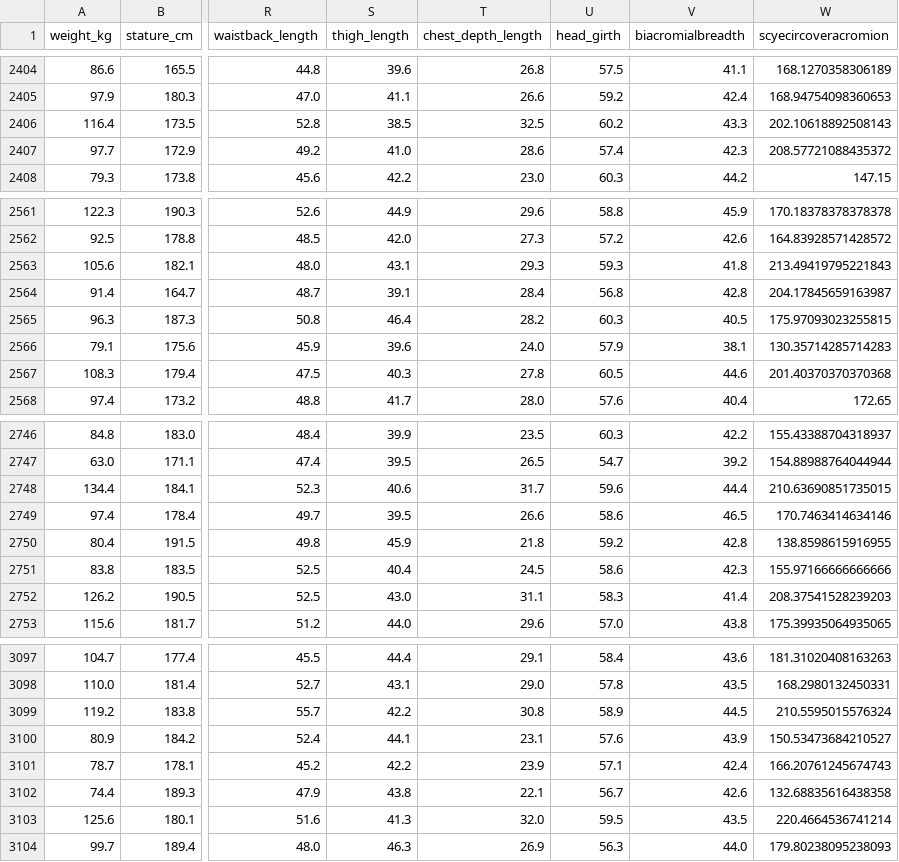
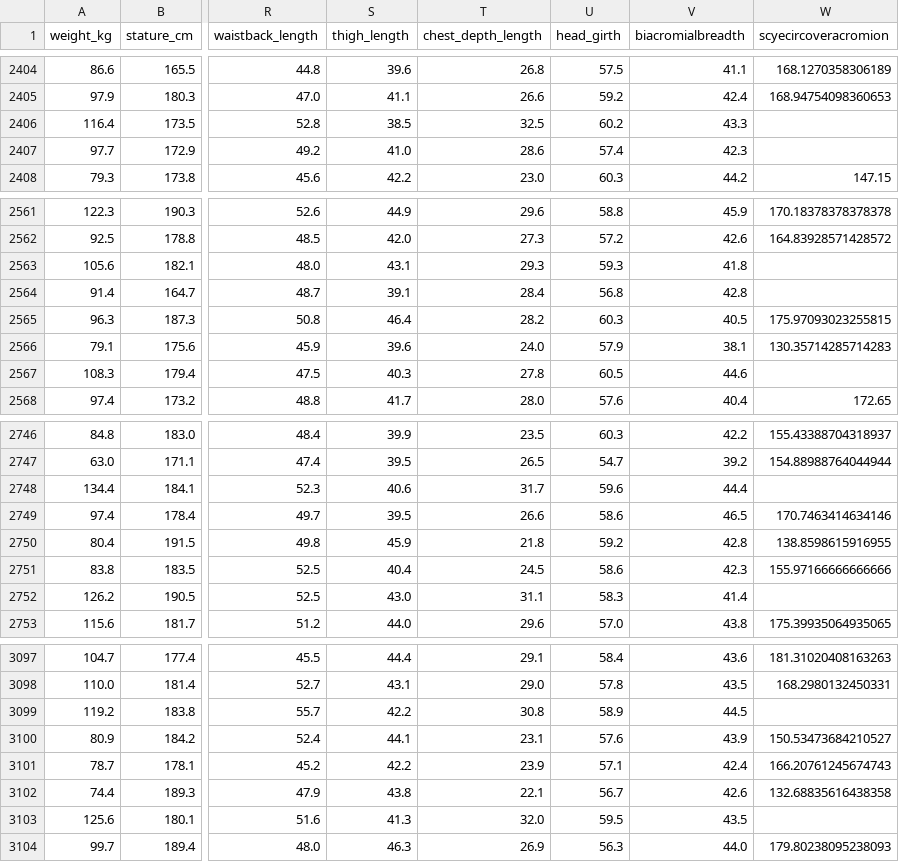
Before and after one commit to Kyazs/cnn_somatotype_framework, a CSV file: data/datasets/measurements_TOTAL_male.csv, drawn as a sheet; only a part is shown, gaps mark what is left out; the diff covers the shown part only; the diff names each change by its address in the sheet, - before the commit and + after, or states it on an @@ line.

```diff
--- a/data/datasets/measurements_TOTAL_male.csv
+++ b/data/datasets/measurements_TOTAL_male.csv
-W2406 (scyecircoveracromion): 202.10618892508143
+W2406 (scyecircoveracromion): (empty)
-W2407 (scyecircoveracromion): 208.57721088435372
+W2407 (scyecircoveracromion): (empty)
-W2563 (scyecircoveracromion): 213.49419795221843
+W2563 (scyecircoveracromion): (empty)
-W2564 (scyecircoveracromion): 204.17845659163987
+W2564 (scyecircoveracromion): (empty)
-W2567 (scyecircoveracromion): 201.40370370370368
+W2567 (scyecircoveracromion): (empty)
-W2748 (scyecircoveracromion): 210.63690851735015
+W2748 (scyecircoveracromion): (empty)
-W2752 (scyecircoveracromion): 208.37541528239203
+W2752 (scyecircoveracromion): (empty)
-W3099 (scyecircoveracromion): 210.5595015576324
+W3099 (scyecircoveracromion): (empty)
-W3103 (scyecircoveracromion): 220.4664536741214
+W3103 (scyecircoveracromion): (empty)
```
Also changed, not shown: 58 edited cells elsewhere in this file, data/datasets/measurements_ANSURII_male.csv, 3 other files.
